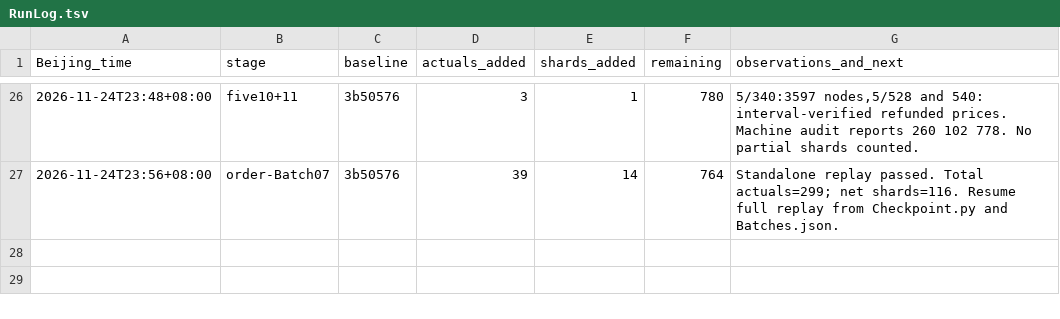
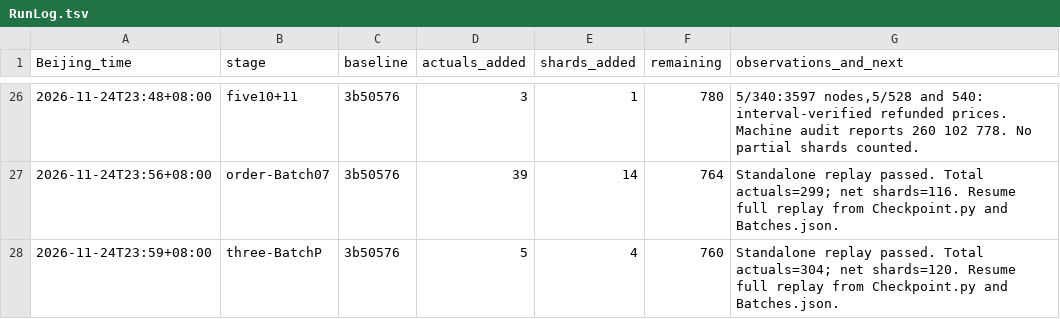
Before and after one commit to stormwhip/PerfectNumbers, a TSV file: Research/NightMerge/RunLog.tsv, drawn as a sheet; only a part is shown, gaps mark what is left out; the diff names each change by its address in the sheet, - before the commit and + after, or states it on an @@ line.

Commit message:
Checkpoint three/BatchP: 5 more verified exponents, 4 net shards

```diff
--- a/Research/NightMerge/RunLog.tsv
+++ b/Research/NightMerge/RunLog.tsv
+row 28: 2026-11-24T23:59+08:00 | three-BatchP | 3b50576 | 5 | 4 | 760 | Standalone replay passed. Total actuals=304; net shards=120. Resume full replay from Checkpoint.py and Batches.json.
```
Also changed, not shown: 5 other files.
